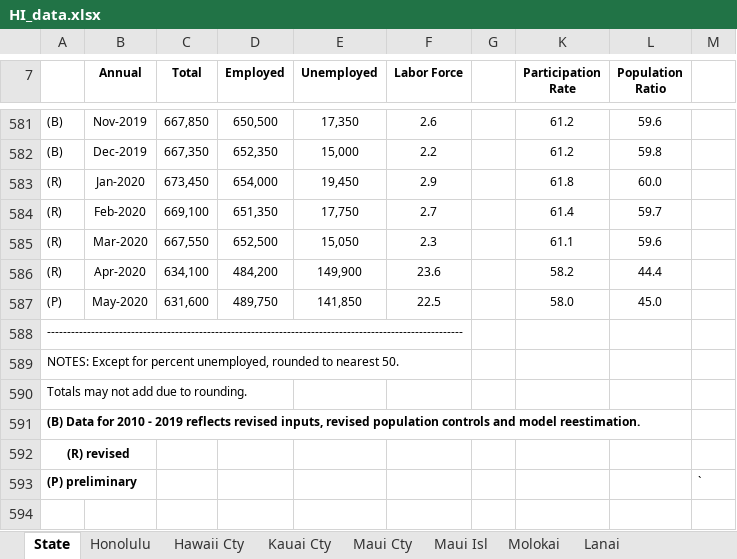
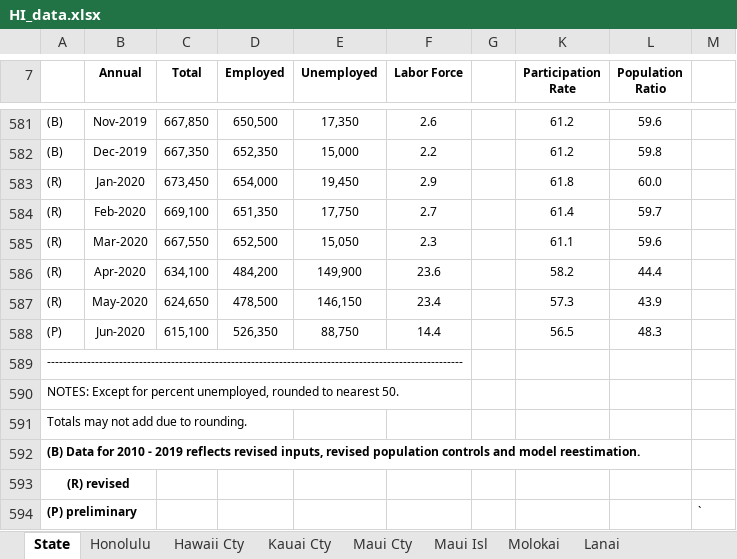
Before and after one commit to andyzwang/coronavirus-unemployment, an Excel workbook: employment_rates/HI/HI_data.xlsx, sheet State, drawn as a sheet; only a part is shown, gaps mark what is left out; values as stored, in another font and other column widths than the file's, no borders; the diff names each change by its address in the sheet, - before the commit and + after, or states it on an @@ line.

```diff
--- a/employment_rates/HI/HI_data.xlsx (sheet State)
+++ b/employment_rates/HI/HI_data.xlsx (sheet State)
-A587: (P)
+A587: (R)
-C587 (Total): 631,600
+C587 (Total): 624,650
-D587 (Employed): 489,750
+D587 (Employed): 478,500
-E587 (Unemployed): 141,850
+E587 (Unemployed): 146,150
-F587 (Labor Force): 22.5
+F587 (Labor Force): 23.4
-K587 (Participation Rate): 58.0
+K587 (Participation Rate): 57.3
-L587 (Population Ratio): 45.0
+L587 (Population Ratio): 43.9
+row 588: (P) | Jun-2020 | 615,100 | 526,350 | 88,750 | 14.4 |  | 56.5 | 48.3
```
Also changed, not shown: sheet Maui Isl, sheet Kauai Cty, sheet Maui Cty, sheet Honolulu, sheet Hawaii Cty, sheet Molokai, 1 more sheet, employment_rates/IL/IL_city_data.xlsx, employment_rates/IL/IL_county_data.xlsx, 34 other files.
